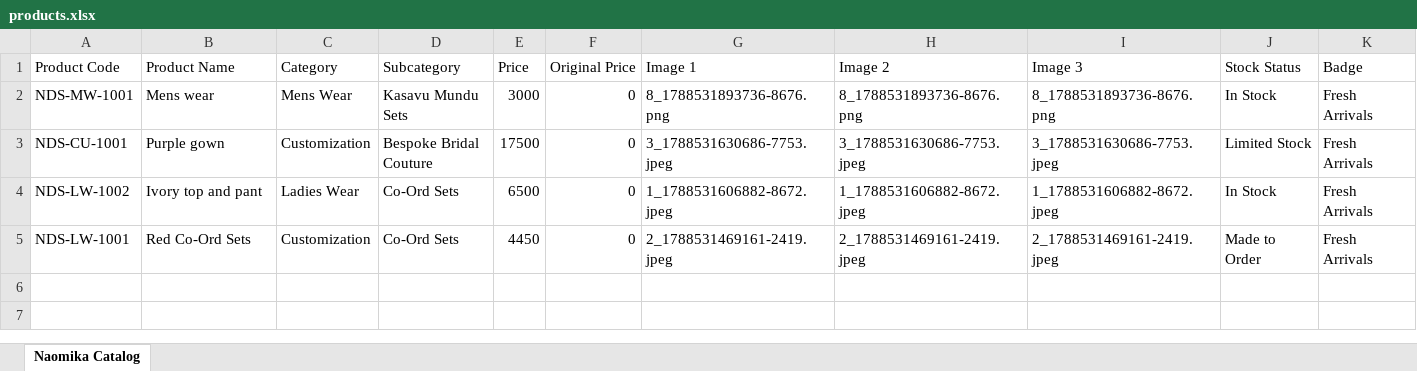
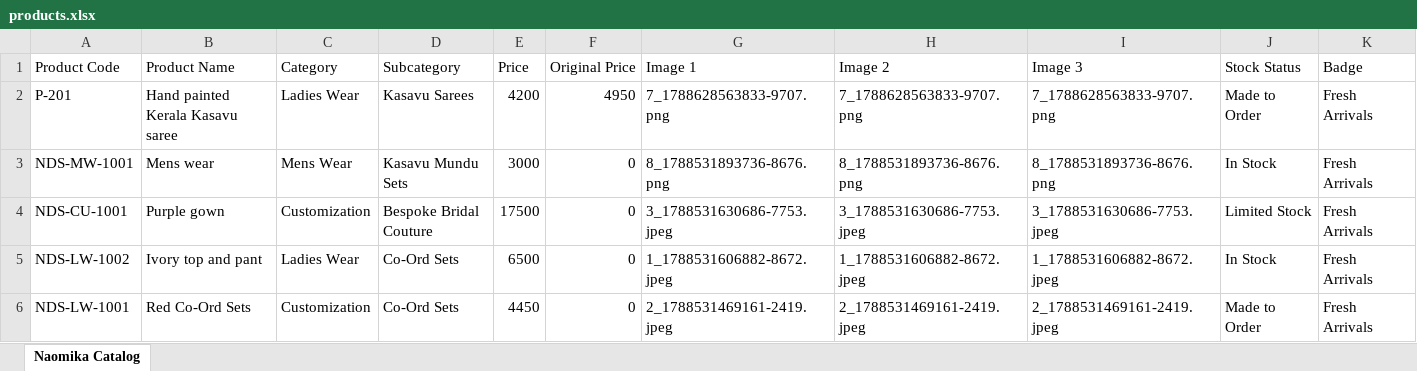
Before and after one commit to rohaneldhose2008/naomika_designs_studio, an Excel workbook: products.xlsx, sheet Naomika Catalog, drawn as a sheet; only a part is shown; values as stored, in another font and other column widths than the file's, no borders; rows hold the shown columns only; the diff names each change by its address in the sheet, - before the commit and + after, or states it on an @@ line.

Commit message:
Admin Catalog Update

```diff
--- a/products.xlsx (sheet Naomika Catalog)
+++ b/products.xlsx (sheet Naomika Catalog)
+row 2: P-201 | Hand painted Kerala Kasavu saree | Ladies Wear | Kasavu Sarees | 4200 | 4950 | 7_1788628563833-9707.png | 7_1788628563833-9707.png | 7_1788628563833-9707.png | Made to Order | Fresh Arrivals
```
Also changed, not shown: 5 other files.
